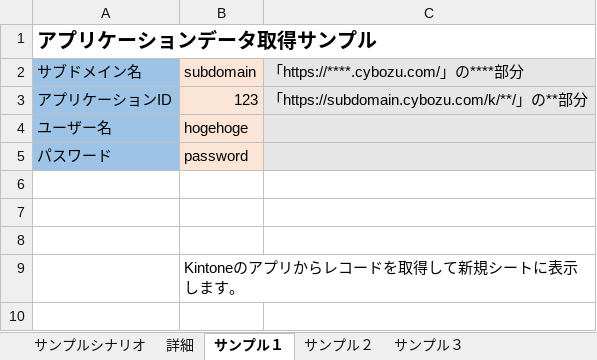
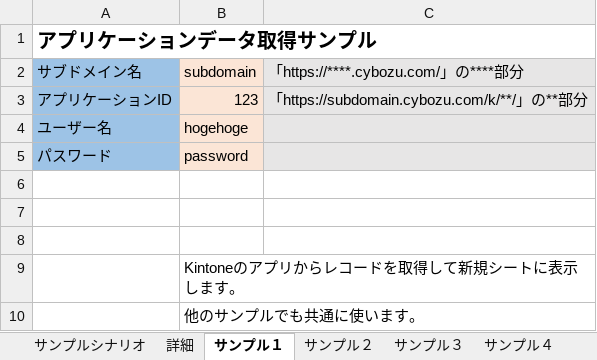
Before and after one commit to edogawa-itpro/KintoneRestVBA, an Excel workbook: sample/サンプル.xlsm, sheet サンプル１, drawn as a sheet; values as stored, in another font and other column widths than the file's, no borders; charts and pictures not drawn; the diff names each change by its address in the sheet, - before the commit and + after, or states it on an @@ line.

```diff
--- a/sample/サンプル.xlsm (sheet サンプル１)
+++ b/sample/サンプル.xlsm (sheet サンプル１)
+sheet tab: サンプル４
+row 10:  | 他のサンプルでも共通に使います。
```
Also changed, not shown: sheet 詳細, sheet サンプルシナリオ, charts or pictures, sample/仕様説明書.xlsx, 2 other files.
